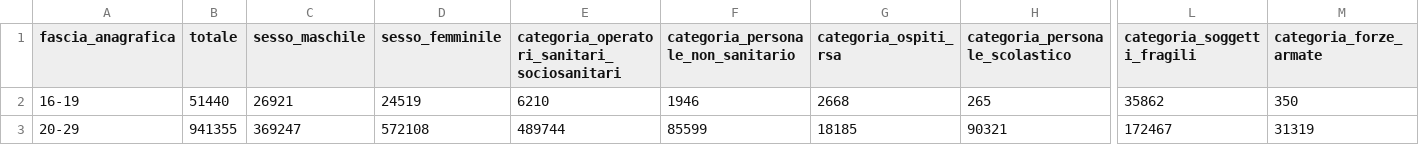
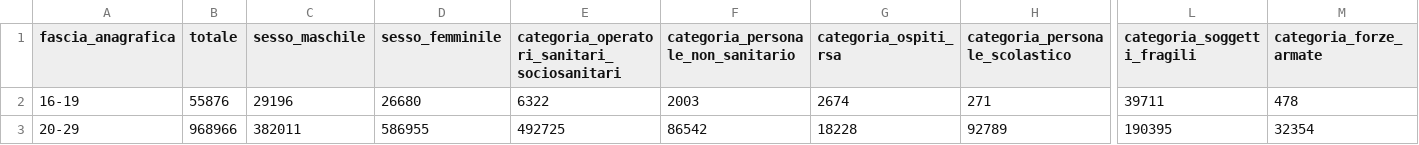
Before and after one commit to MatteoOrlandini/COVID-19-Vaccination-Italy, a CSV file: anagrafica-vaccini-summary-latest.csv, drawn as a sheet; only a part is shown, gaps mark what is left out; the diff covers the shown part only; the diff names each change by its address in the sheet, - before the commit and + after, or states it on an @@ line.

```diff
--- a/anagrafica-vaccini-summary-latest.csv
+++ b/anagrafica-vaccini-summary-latest.csv
-B2 (totale): 51440
+B2 (totale): 55876
-C2 (sesso_maschile): 26921
+C2 (sesso_maschile): 29196
-D2 (sesso_femminile): 24519
+D2 (sesso_femminile): 26680
-E2: 6210
+E2: 6322
-F2: 1946
+F2: 2003
-G2 (categoria_ospiti_rsa): 2668
+G2 (categoria_ospiti_rsa): 2674
-H2 (categoria_personale_scolastico): 265
+H2 (categoria_personale_scolastico): 271
-L2 (categoria_soggetti_fragili): 35862
+L2 (categoria_soggetti_fragili): 39711
-M2 (categoria_forze_armate): 350
+M2 (categoria_forze_armate): 478
-B3 (totale): 941355
+B3 (totale): 968966
-C3 (sesso_maschile): 369247
+C3 (sesso_maschile): 382011
-D3 (sesso_femminile): 572108
+D3 (sesso_femminile): 586955
-E3: 489744
+E3: 492725
-F3: 85599
+F3: 86542
-G3 (categoria_ospiti_rsa): 18185
+G3 (categoria_ospiti_rsa): 18228
-H3 (categoria_personale_scolastico): 90321
+H3 (categoria_personale_scolastico): 92789
-L3 (categoria_soggetti_fragili): 172467
+L3 (categoria_soggetti_fragili): 190395
-M3 (categoria_forze_armate): 31319
+M3 (categoria_forze_armate): 32354
```
Also changed, not shown: 103 edited cells elsewhere in this file, vaccini-summary-latest.csv, 19 other files.
